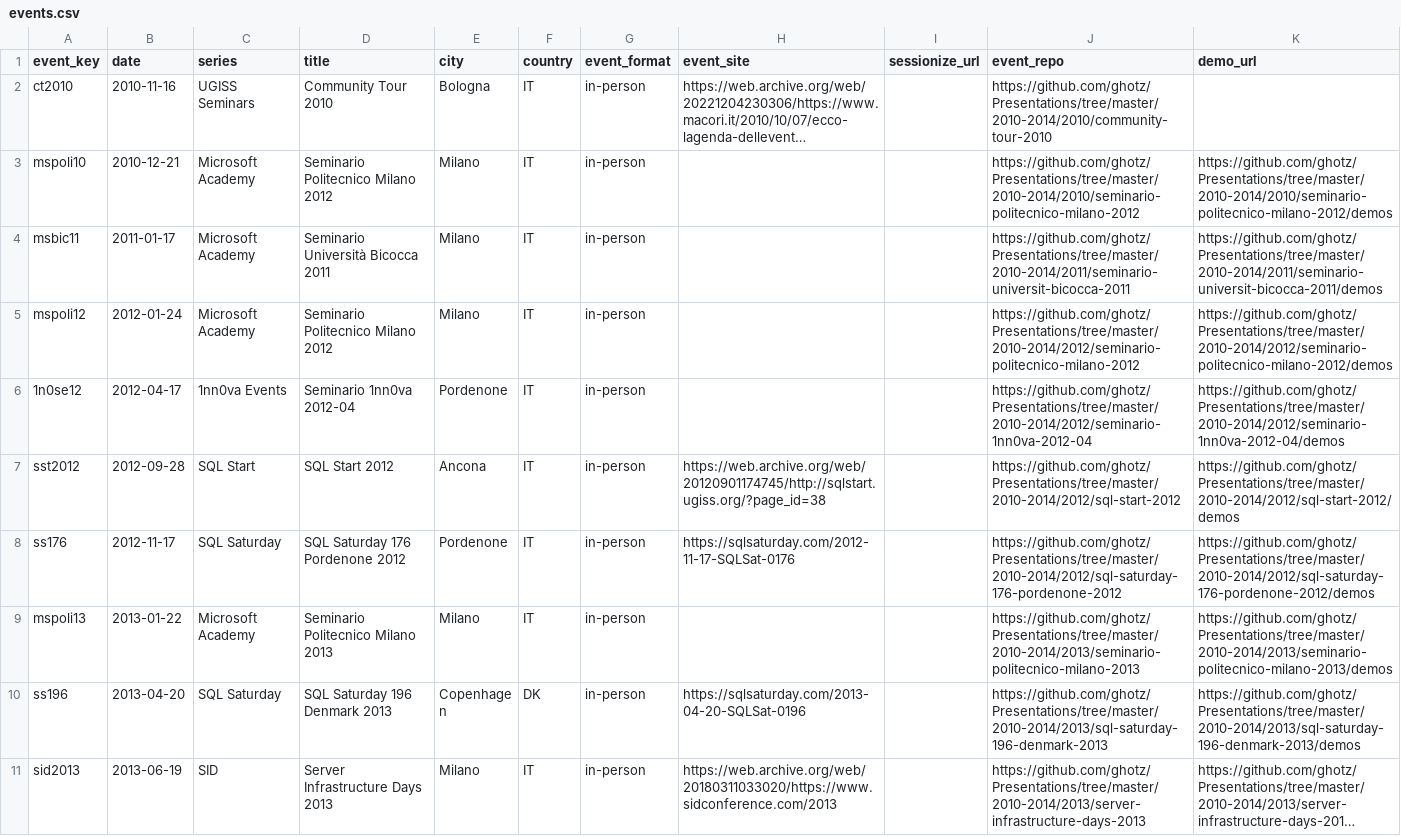
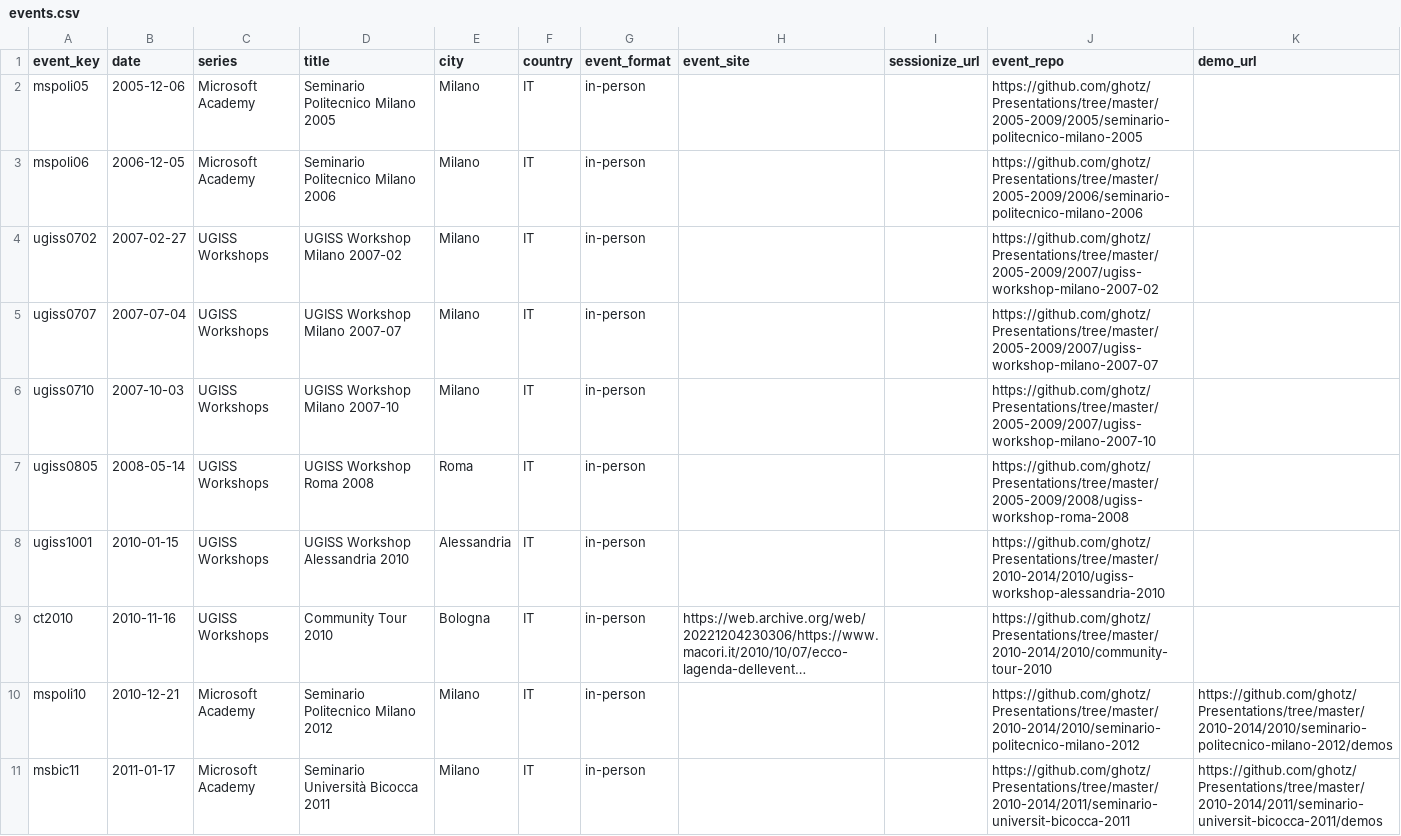
Before and after one commit to ghotz/Presentations, a CSV file: _meta/events.csv, drawn as a sheet; only a part is shown; the shorter side is filled out with more unchanged rows; long unchanged cells end in …; addresses are those after the commit; the diff names each change by its address in the sheet, - before the commit and + after, or states it on an @@ line.

```diff
--- a/_meta/events.csv
+++ b/_meta/events.csv
+row 2: mspoli05 | 2005-12-06 | Microsoft Academy | Seminario Politecnico Milano 2005 | Milano | IT | in-person |  |  | https://github.com/ghotz/Presentations/tree/master/2005-2009/2005/seminario-politecnico-milano-2005
+row 3: mspoli06 | 2006-12-05 | Microsoft Academy | Seminario Politecnico Milano 2006 | Milano | IT | in-person |  |  | https://github.com/ghotz/Presentations/tree/master/2005-2009/2006/seminario-politecnico-milano-2006
+row 4: ugiss0702 | 2007-02-27 | UGISS Workshops | UGISS Workshop Milano 2007-02 | Milano | IT | in-person |  |  | https://github.com/ghotz/Presentations/tree/master/2005-2009/2007/ugiss-workshop-milano-2007-02
+row 5: ugiss0707 | 2007-07-04 | UGISS Workshops | UGISS Workshop Milano 2007-07 | Milano | IT | in-person |  |  | https://github.com/ghotz/Presentations/tree/master/2005-2009/2007/ugiss-workshop-milano-2007-07
+row 6: ugiss0710 | 2007-10-03 | UGISS Workshops | UGISS Workshop Milano 2007-10 | Milano | IT | in-person |  |  | https://github.com/ghotz/Presentations/tree/master/2005-2009/2007/ugiss-workshop-milano-2007-10
+row 7: ugiss0805 | 2008-05-14 | UGISS Workshops | UGISS Workshop Roma 2008 | Roma | IT | in-person |  |  | https://github.com/ghotz/Presentations/tree/master/2005-2009/2008/ugiss-workshop-roma-2008
+row 8: ugiss1001 | 2010-01-15 | UGISS Workshops | UGISS Workshop Alessandria 2010 | Alessandria | IT | in-person |  |  | https://github.com/ghotz/Presentations/tree/master/2010-2014/2010/ugiss-workshop-alessandria-2010
-C9 (series): UGISS Seminars
+C9 (series): UGISS Workshops
```
Also changed, not shown: _meta/authors.csv, _meta/talks.csv, 17 other files.
